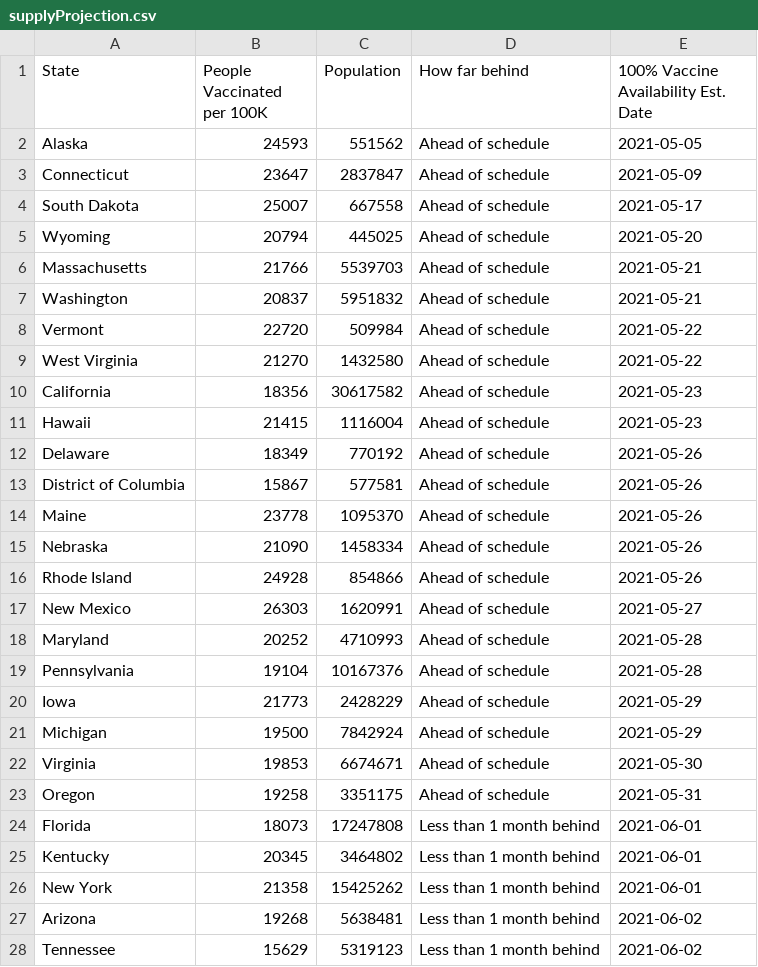
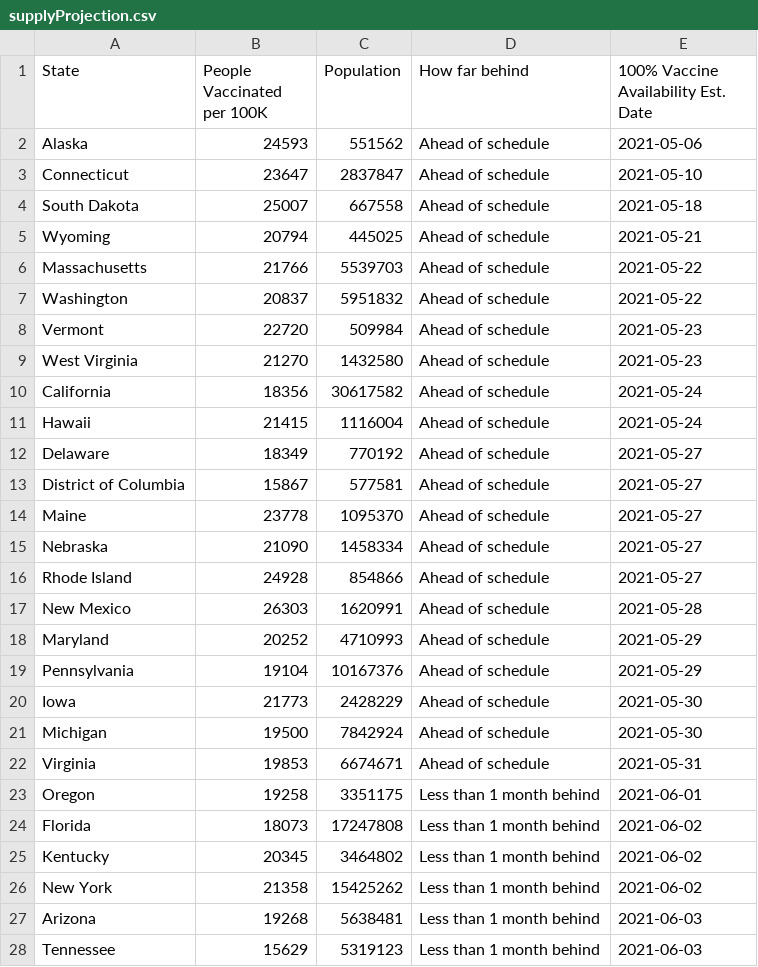
Before and after one commit to anesta95/veryWellVaccineDataTracker, a CSV file: chartData/supplyProjection.csv, drawn as a sheet; only a part is shown; the diff covers the shown part only.

```diff
--- a/chartData/supplyProjection.csv
+++ b/chartData/supplyProjection.csv
@@ -1,28 +1,28 @@
 State,People Vaccinated per 100K,Population,How far behind,100% Vaccine Availability Est. Date
-Alaska,24593,551562,Ahead of schedule,2021-05-05
-Connecticut,23647,2837847,Ahead of schedule,2021-05-09
-South Dakota,25007,667558,Ahead of schedule,2021-05-17
-Wyoming,20794,445025,Ahead of schedule,2021-05-20
-Massachusetts,21766,5539703,Ahead of schedule,2021-05-21
-Washington,20837,5951832,Ahead of schedule,2021-05-21
-Vermont,22720,509984,Ahead of schedule,2021-05-22
-West Virginia,21270,1432580,Ahead of schedule,2021-05-22
-California,18356,30617582,Ahead of schedule,2021-05-23
-Hawaii,21415,1116004,Ahead of schedule,2021-05-23
-Delaware,18349,770192,Ahead of schedule,2021-05-26
-District of Columbia,15867,577581,Ahead of schedule,2021-05-26
-Maine,23778,1095370,Ahead of schedule,2021-05-26
-Nebraska,21090,1458334,Ahead of schedule,2021-05-26
-Rhode Island,24928,854866,Ahead of schedule,2021-05-26
-New Mexico,26303,1620991,Ahead of schedule,2021-05-27
-Maryland,20252,4710993,Ahead of schedule,2021-05-28
-Pennsylvania,19104,10167376,Ahead of schedule,2021-05-28
-Iowa,21773,2428229,Ahead of schedule,2021-05-29
-Michigan,19500,7842924,Ahead of schedule,2021-05-29
-Virginia,19853,6674671,Ahead of schedule,2021-05-30
-Oregon,19258,3351175,Ahead of schedule,2021-05-31
-Florida,18073,17247808,Less than 1 month behind,2021-06-01
-Kentucky,20345,3464802,Less than 1 month behind,2021-06-01
-New York,21358,15425262,Less than 1 month behind,2021-06-01
-Arizona,19268,5638481,Less than 1 month behind,2021-06-02
-Tennessee,15629,5319123,Less than 1 month behind,2021-06-02
+Alaska,24593,551562,Ahead of schedule,2021-05-06
+Connecticut,23647,2837847,Ahead of schedule,2021-05-10
+South Dakota,25007,667558,Ahead of schedule,2021-05-18
+Wyoming,20794,445025,Ahead of schedule,2021-05-21
+Massachusetts,21766,5539703,Ahead of schedule,2021-05-22
+Washington,20837,5951832,Ahead of schedule,2021-05-22
+Vermont,22720,509984,Ahead of schedule,2021-05-23
+West Virginia,21270,1432580,Ahead of schedule,2021-05-23
+California,18356,30617582,Ahead of schedule,2021-05-24
+Hawaii,21415,1116004,Ahead of schedule,2021-05-24
+Delaware,18349,770192,Ahead of schedule,2021-05-27
+District of Columbia,15867,577581,Ahead of schedule,2021-05-27
+Maine,23778,1095370,Ahead of schedule,2021-05-27
+Nebraska,21090,1458334,Ahead of schedule,2021-05-27
+Rhode Island,24928,854866,Ahead of schedule,2021-05-27
+New Mexico,26303,1620991,Ahead of schedule,2021-05-28
+Maryland,20252,4710993,Ahead of schedule,2021-05-29
+Pennsylvania,19104,10167376,Ahead of schedule,2021-05-29
+Iowa,21773,2428229,Ahead of schedule,2021-05-30
+Michigan,19500,7842924,Ahead of schedule,2021-05-30
+Virginia,19853,6674671,Ahead of schedule,2021-05-31
+Oregon,19258,3351175,Less than 1 month behind,2021-06-01
+Florida,18073,17247808,Less than 1 month behind,2021-06-02
+Kentucky,20345,3464802,Less than 1 month behind,2021-06-02
+New York,21358,15425262,Less than 1 month behind,2021-06-02
+Arizona,19268,5638481,Less than 1 month behind,2021-06-03
+Tennessee,15629,5319123,Less than 1 month behind,2021-06-03
```
Also changed, not shown: 25 edited cells elsewhere in this file, chartData/areWeThereYet.csv.
